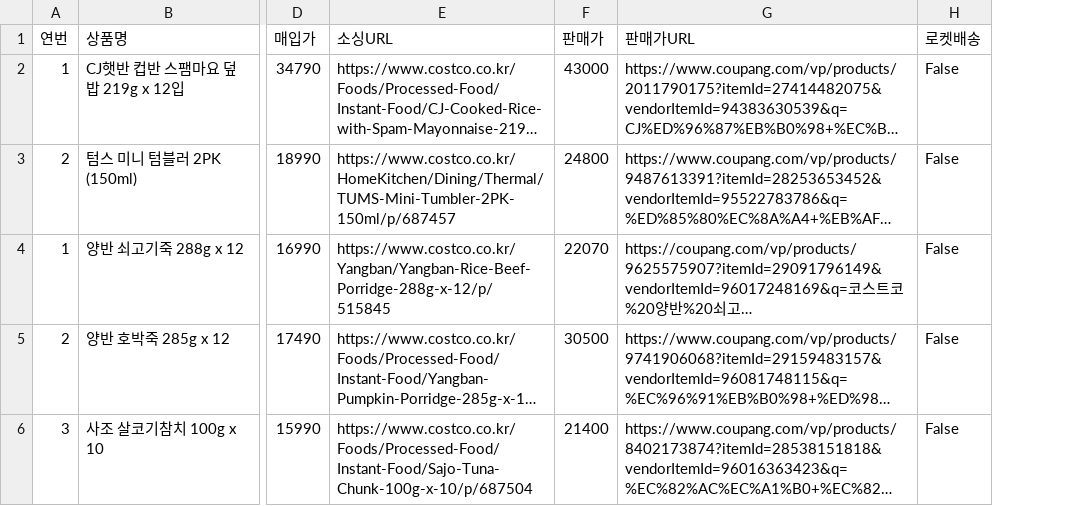
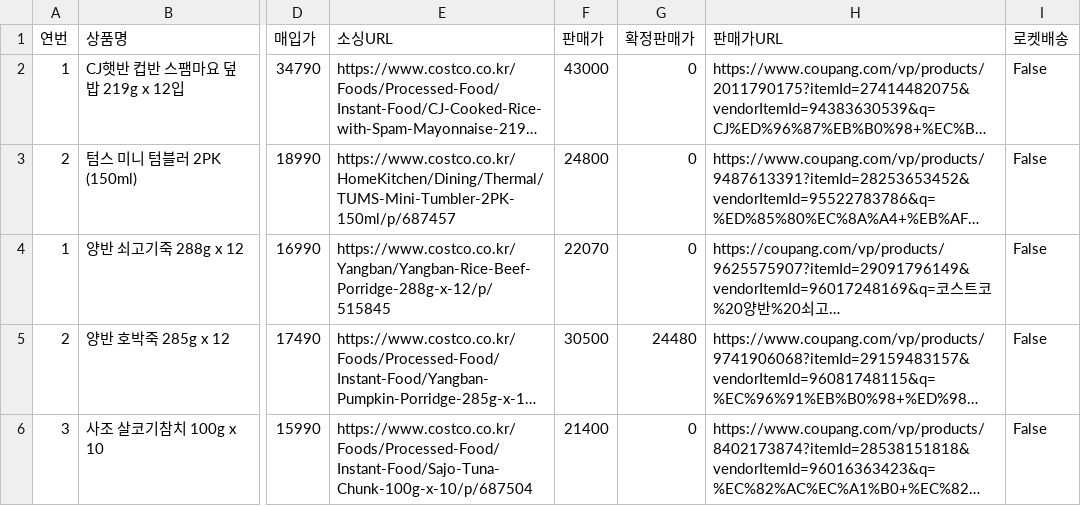
Before and after one commit to kbs61man-UOU/product-images, a CSV file: data/sourcing_items.csv, drawn as a sheet; only a part is shown, gaps mark what is left out; long unchanged cells end in …; the diff names each change by its address in the sheet, - before the commit and + after, or states it on an @@ line.

Commit message:
소싱도구 데이터 자동 백업 (2026-09-22)

```diff
--- a/data/sourcing_items.csv
+++ b/data/sourcing_items.csv
+column G (확정판매가), rows 2-6: 0 | 0 | 0 | 24480 | 0
```
